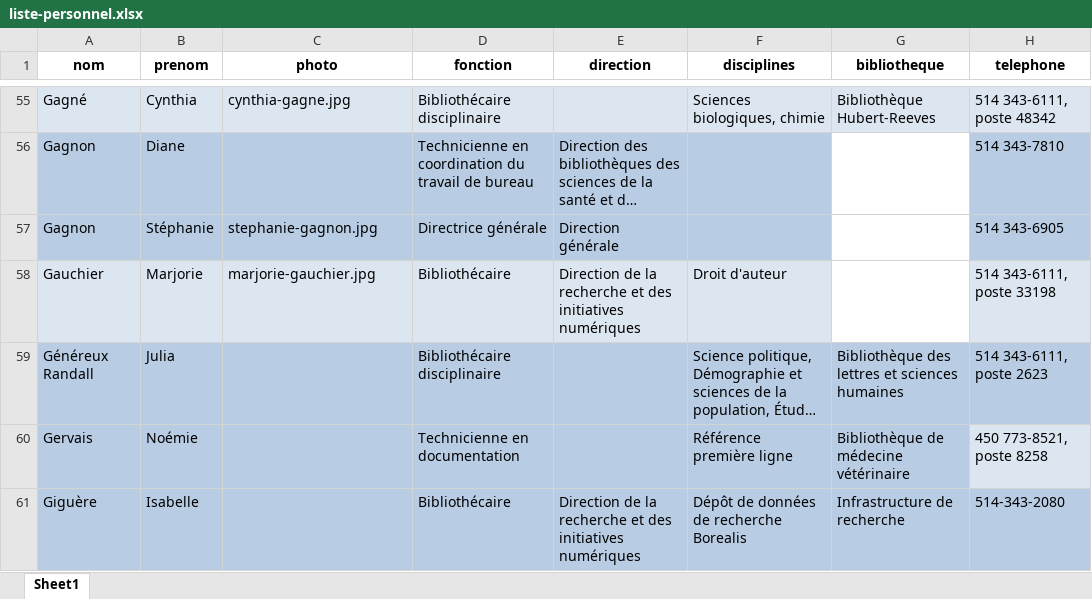
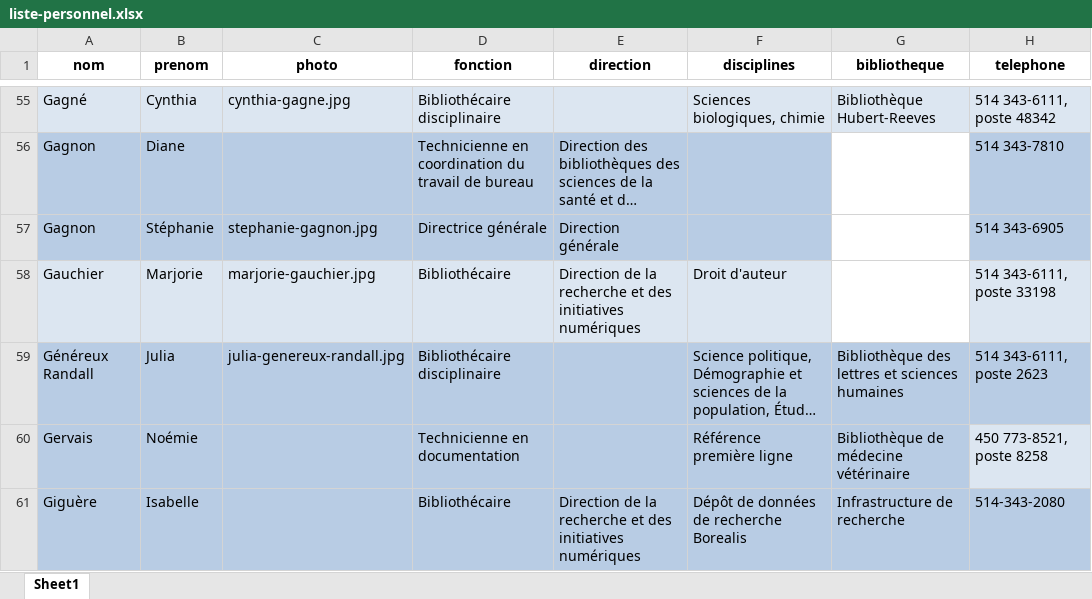
Before and after one commit to bibudem/coquille-web, an Excel workbook: content/personnel/liste-personnel.xlsx, sheet Sheet1, drawn as a sheet; only a part is shown, gaps mark what is left out; long unchanged cells end in …; values as stored, in another font and other column widths than the file's, no borders; table styles not drawn; the diff names each change by its address in the sheet, - before the commit and + after, or states it on an @@ line.

Commit message:
Add files via upload

```diff
--- a/content/personnel/liste-personnel.xlsx (sheet Sheet1)
+++ b/content/personnel/liste-personnel.xlsx (sheet Sheet1)
-C59 (photo): (empty)
+C59 (photo): julia-genereux-randall.jpg
```
